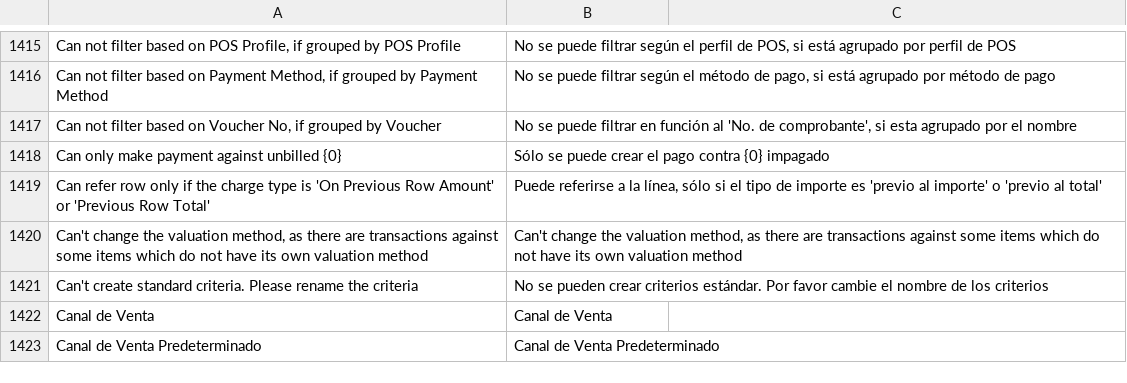
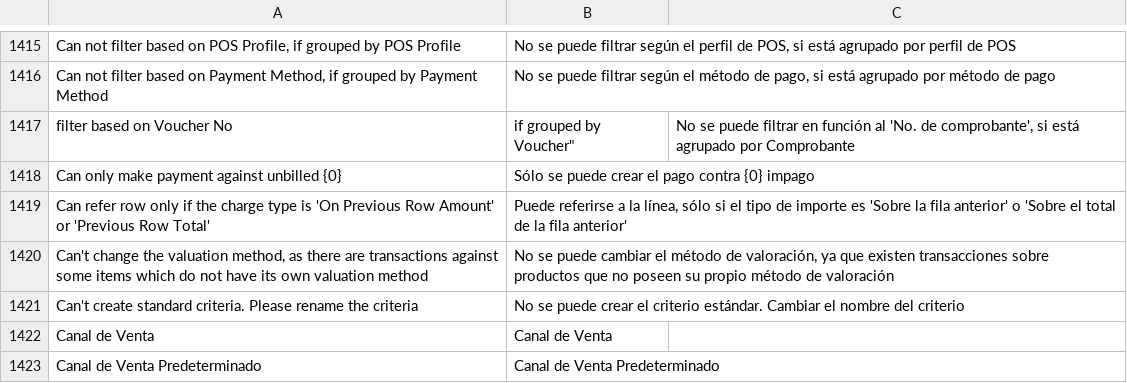
Before and after one commit to fproldan/erpnext, a CSV file: erpnext/translations/es.csv, drawn as a sheet; only a part is shown, gaps mark what is left out; removed rows and columns are numbered as before the commit, all else as after; the diff covers the shown part only; the diff names each change by its address in the sheet, - before the commit and + after, or states it on an @@ line.

```diff
--- a/erpnext/translations/es.csv
+++ b/erpnext/translations/es.csv
-row 1417: Can not filter based on Voucher No, if grouped by Voucher | No se puede filtrar en función al 'No. de comprobante', si esta agrupado por el nombre
+row 1417: filter based on Voucher No | if grouped by Voucher" | No se puede filtrar en función al 'No. de comprobante', si está agrupado por Comprobante
-B1418: …contra {0} impagado
+B1418: …contra {0} impago
-B1419: …importe es 'previo al importe' o 'previo al total'
+B1419: …importe es 'Sobre la fila anterior' o 'Sobre el total de la fila anterior'
-B1420: Can't change the valuation method, as there are transactions against some items which do not have its own valuation method
+B1420: No se puede cambiar el método de valoración, ya que existen transacciones sobre productos que no poseen su propio método de valoración
-B1421: No se pueden crear criterios estándar. Por favor cambie el nombre de los criterios
+B1421: No se puede crear el criterio estándar. Cambiar el nombre del criterio
```
Also changed, not shown: 23 edited cells elsewhere in this file.
